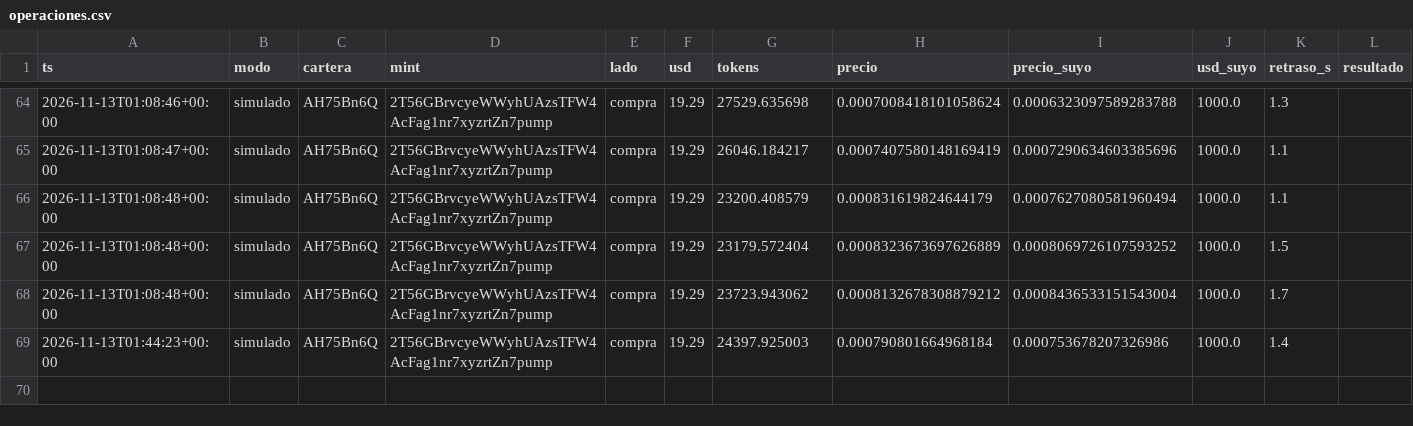
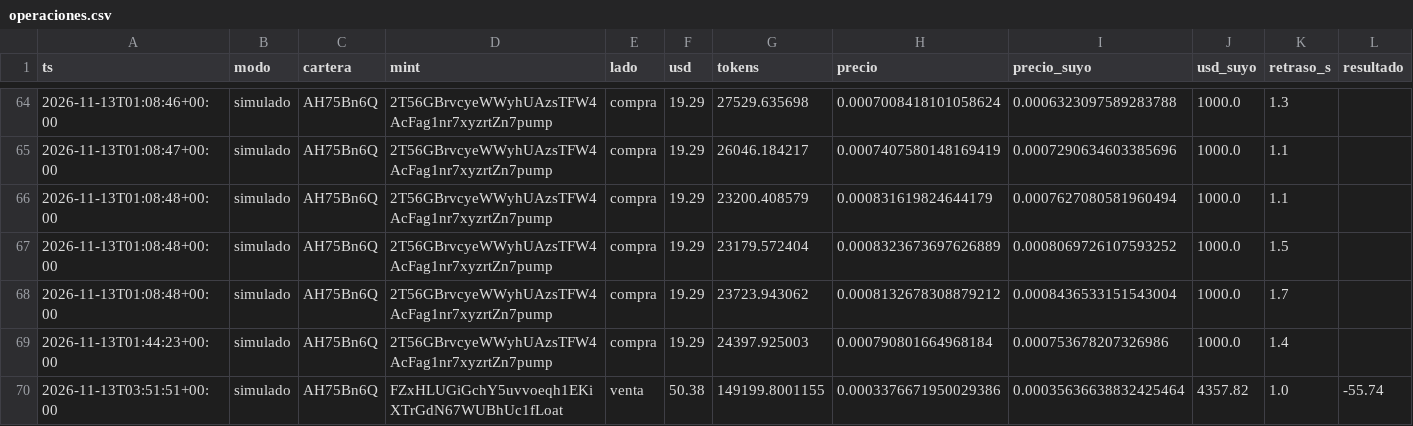
Before and after one commit to eriphelo15/nexus-replicator, a CSV file: v2/operaciones.csv, drawn as a sheet; only a part is shown, gaps mark what is left out; rows hold the shown columns only; the diff names each change by its address in the sheet, - before the commit and + after, or states it on an @@ line.

```diff
--- a/v2/operaciones.csv
+++ b/v2/operaciones.csv
+row 70: 2026-11-13T03:51:51+00:00 | simulado | AH75Bn6Q | FZxHLUGiGchY5uvvoeqh1EKiXTrGdN67WUBhUc1fLoat | venta | 50.38 | 149199.8001155 | 0.0003376671950029386 | 0.00035636638832425464 | 4357.82 | 1.0 | -55.74
```
Also changed, not shown: 2 other files.
